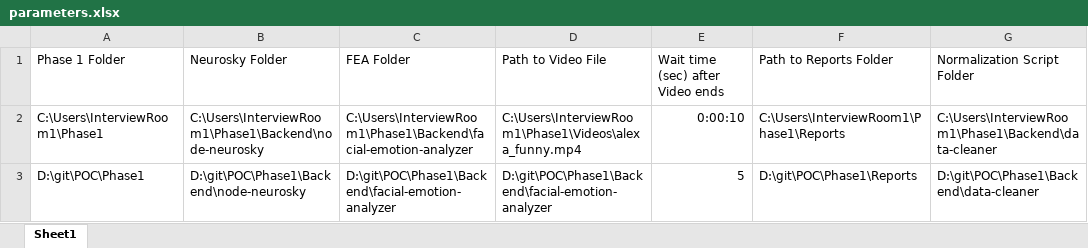
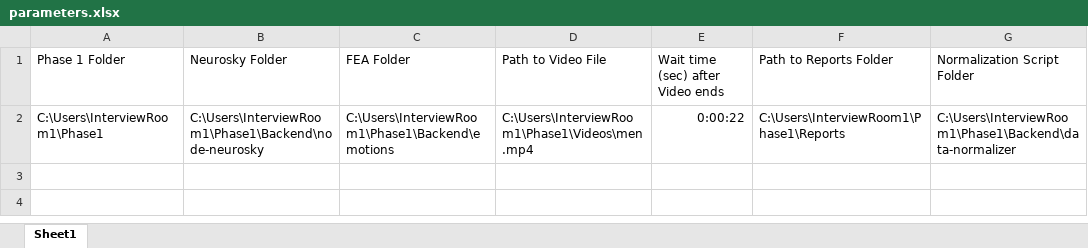
Before and after one commit to xtoolNH/RPA, an Excel workbook: parameters.xlsx, sheet Sheet1, drawn as a sheet; values as stored, in another font and other column widths than the file's, no borders; the diff names each change by its address in the sheet, - before the commit and + after, or states it on an @@ line.

Commit message:
Improved Notes.csv + Delay Read from XLSX file

```diff
--- a/parameters.xlsx (sheet Sheet1)
+++ b/parameters.xlsx (sheet Sheet1)
-C2: C:\Users\InterviewRoom1\Phase1\Backend\facial-emotion-analyzer
+C2: C:\Users\InterviewRoom1\Phase1\Backend\emotions
-D2: C:\Users\InterviewRoom1\Phase1\Videos\alexa_funny.mp4
+D2: C:\Users\InterviewRoom1\Phase1\Videos\men.mp4
-E2: 0:00:10
+E2: 0:00:22
-G2: C:\Users\InterviewRoom1\Phase1\Backend\data-cleaner
+G2: C:\Users\InterviewRoom1\Phase1\Backend\data-normalizer
-row 3: D:\git\POC\Phase1 | D:\git\POC\Phase1\Backend\node-neurosky | D:\git\POC\Phase1\Backend\facial-emotion-analyzer | D:\git\POC\Phase1\Backend\facial-emotion-analyzer | 5 | D:\git\POC\Phase1\Reports | D:\git\POC\Phase1\Backend\data-cleaner
```
Also changed, not shown: 9 other files.
